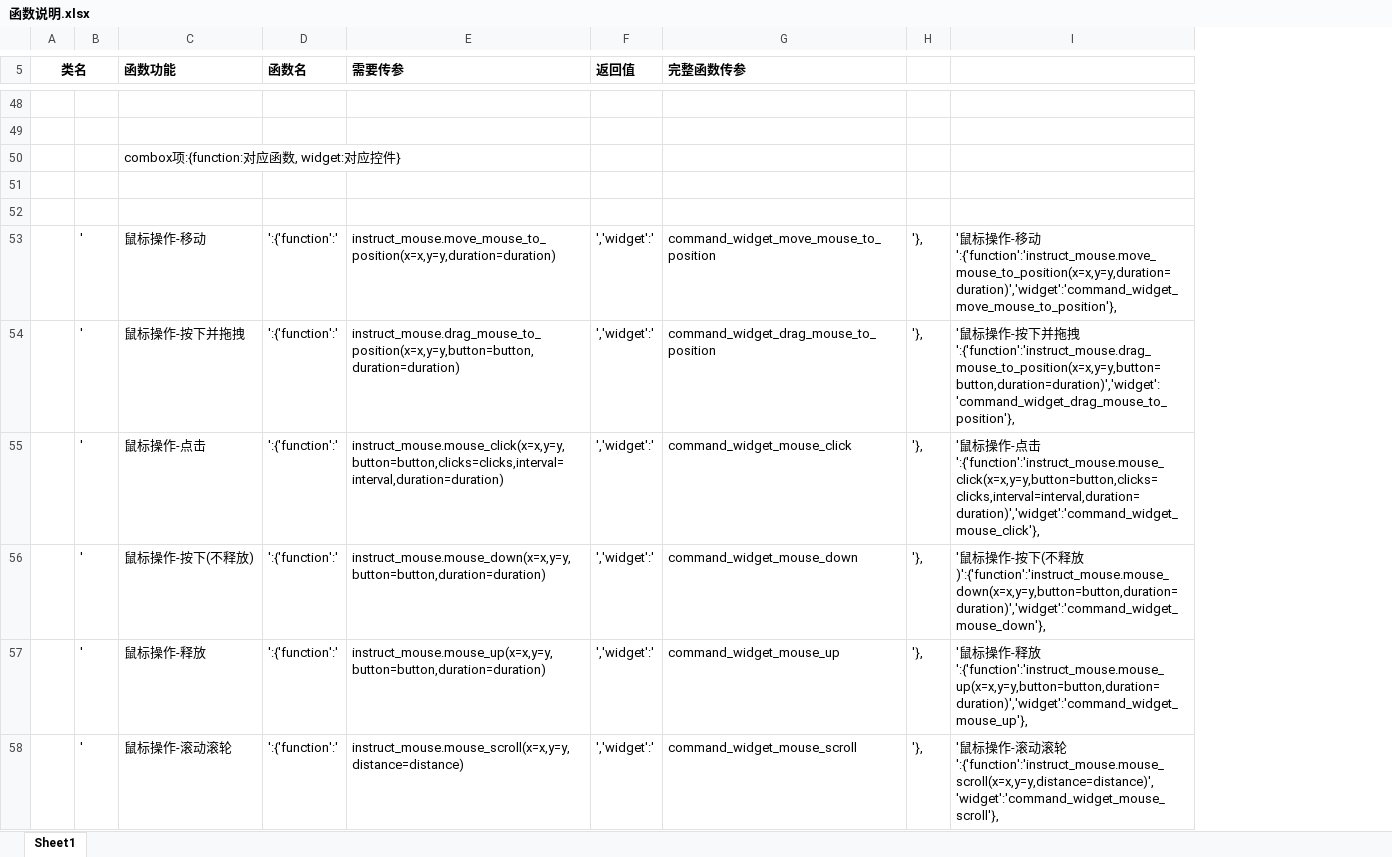
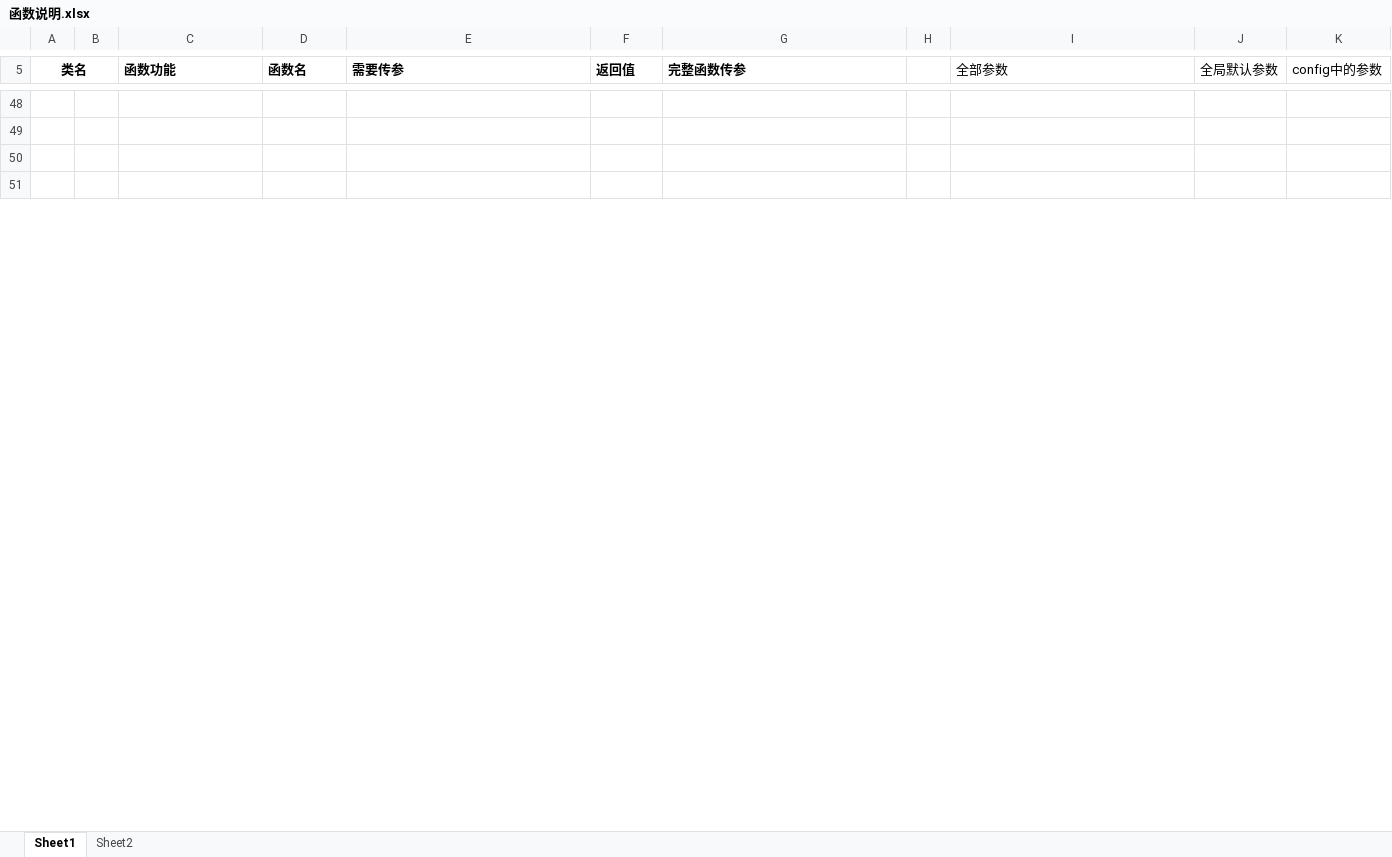
Before and after one commit to PPJUST/waterRPA_GUI, an Excel workbook: 函数说明.xlsx, sheet Sheet1, drawn as a sheet; only a part is shown, gaps mark what is left out; values as stored, in another font and other column widths than the file's, no borders; removed rows and columns are numbered as before the commit, all else as after; the diff covers the shown part only; the diff names each change by its address in the sheet, - before the commit and + after, or states it on an @@ line.

```diff
--- a/函数说明.xlsx (sheet Sheet1)
+++ b/函数说明.xlsx (sheet Sheet1)
+sheet tab: Sheet2
+column J (全局默认参数), empty
+column K (config中的参数), empty
-I5: (empty)
+I5: 全部参数
-row 50:  |  | combox项:{function:对应函数, widget:对应控件}
-row 53:  | ' | 鼠标操作-移动 | ':{'function':' | instruct_mouse.move_mouse_to_position(x=x,y=y,duration=duration) | ','widget':' | command_widget_move_mouse_to_position | '}, | '鼠标操作-移动':{'function':'instruct_mouse.move_mouse_to_position(x=x,y=y,duration=duration)','widget':'command_widget_move_mouse_to_position'},
-row 54:  | ' | 鼠标操作-按下并拖拽 | ':{'function':' | instruct_mouse.drag_mouse_to_position(x=x,y=y,button=button,duration=duration) | ','widget':' | command_widget_drag_mouse_to_position | '}, | '鼠标操作-按下并拖拽':{'function':'instruct_mouse.drag_mouse_to_position(x=x,y=y,button=button,duration=duration)','widget':'command_widget_drag_mouse_to_position'},
-row 55:  | ' | 鼠标操作-点击 | ':{'function':' | instruct_mouse.mouse_click(x=x,y=y,button=button,clicks=clicks,interval=interval,duration=duration) | ','widget':' | command_widget_mouse_click | '}, | '鼠标操作-点击':{'function':'instruct_mouse.mouse_click(x=x,y=y,button=button,clicks=clicks,interval=interval,duration=duration)','widget':'command_widget_mouse_click'},
-row 56:  | ' | 鼠标操作-按下(不释放) | ':{'function':' | instruct_mouse.mouse_down(x=x,y=y,button=button,duration=duration) | ','widget':' | command_widget_mouse_down | '}, | '鼠标操作-按下(不释放)':{'function':'instruct_mouse.mouse_down(x=x,y=y,button=button,duration=duration)','widget':'command_widget_mouse_down'},
-row 57:  | ' | 鼠标操作-释放 | ':{'function':' | instruct_mouse.mouse_up(x=x,y=y,button=button,duration=duration) | ','widget':' | command_widget_mouse_up | '}, | '鼠标操作-释放':{'function':'instruct_mouse.mouse_up(x=x,y=y,button=button,duration=duration)','widget':'command_widget_mouse_up'},
-row 58:  | ' | 鼠标操作-滚动滚轮 | ':{'function':' | instruct_mouse.mouse_scroll(x=x,y=y,distance=distance) | ','widget':' | command_widget_mouse_scroll | '}, | '鼠标操作-滚动滚轮':{'function':'instruct_mouse.mouse_scroll(x=x,y=y,distance=distance)','widget':'command_widget_mouse_scroll'},
```
Also changed, not shown: 38 added rows, 11 removed rows, 52 edited cells, cell formats and merged cells elsewhere in this sheet, 4 other files.
